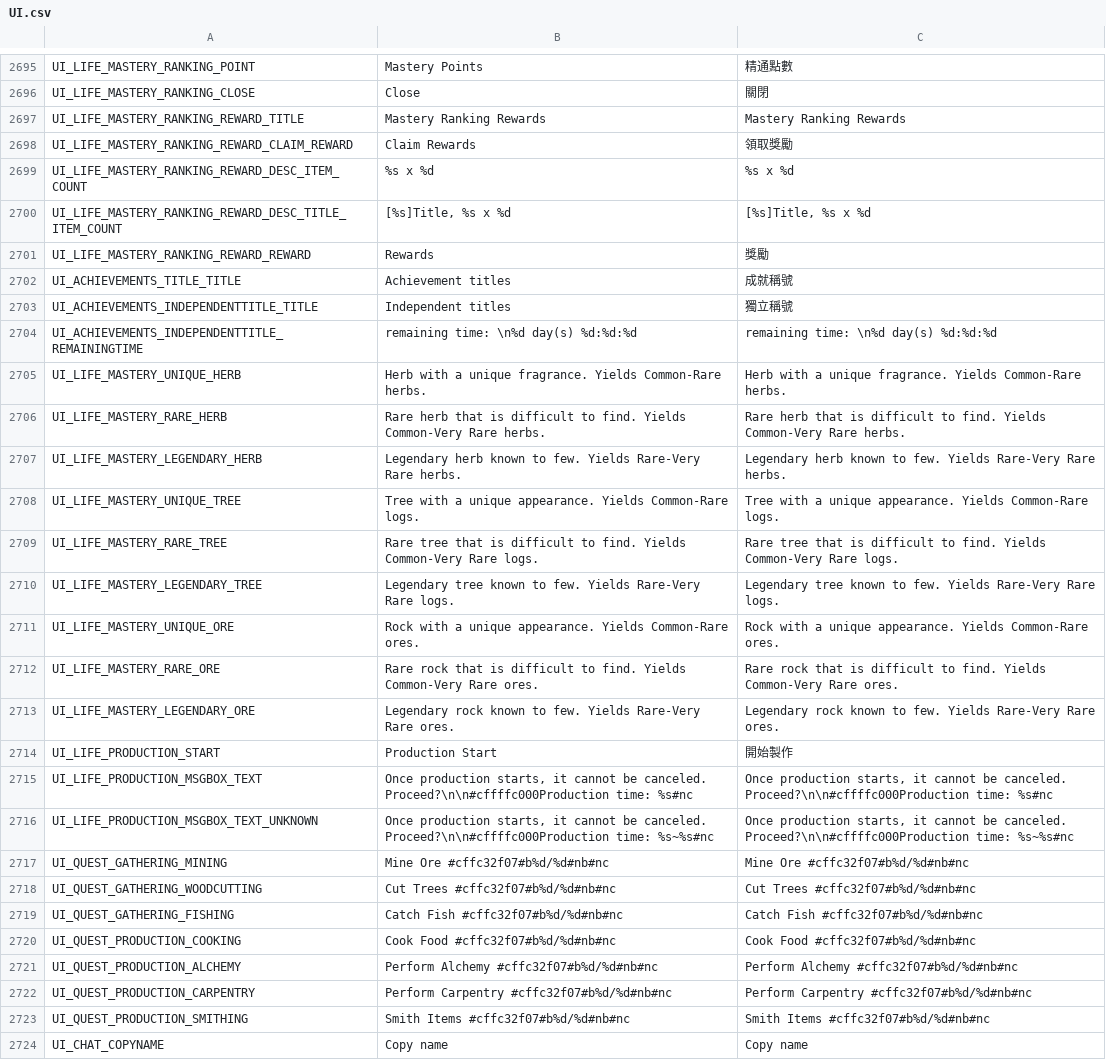
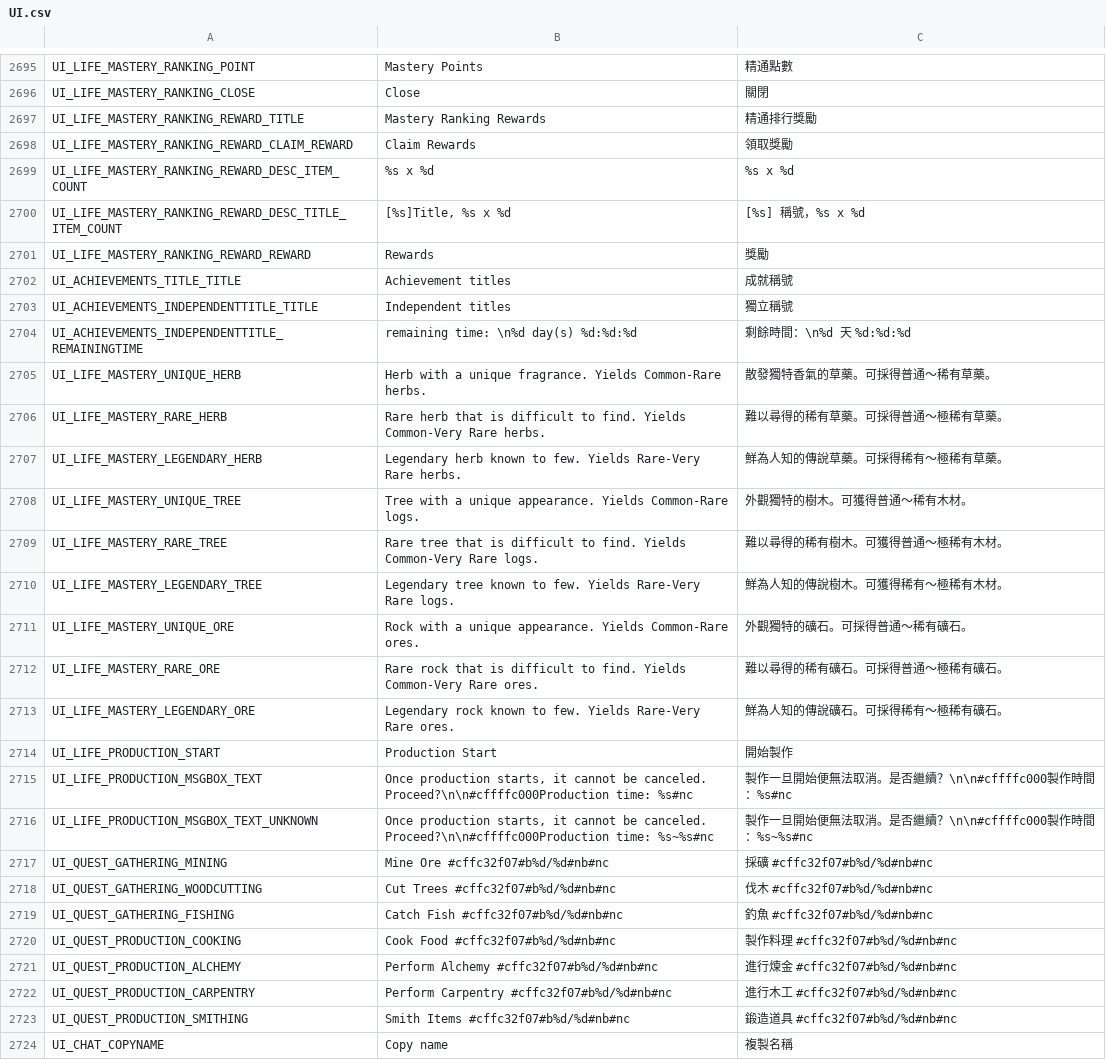
Before and after one commit to rion-tw/Flyff-Universe-Translations, a CSV file: Traditional_Chinese/UI.csv, drawn as a sheet; only a part is shown, gaps mark what is left out; the diff covers the shown part only.

Commit message:
Add UI translations

```diff
--- a/Traditional_Chinese/UI.csv
+++ b/Traditional_Chinese/UI.csv
@@ -2696,6 +2696,6 @@ UI_LIFE_MASTERY_RANKING_POINT,Mastery Points,精通點數
 UI_LIFE_MASTERY_RANKING_CLOSE,Close,關閉
-UI_LIFE_MASTERY_RANKING_REWARD_TITLE,Mastery Ranking Rewards,Mastery Ranking Rewards
+UI_LIFE_MASTERY_RANKING_REWARD_TITLE,Mastery Ranking Rewards,精通排行獎勵
 UI_LIFE_MASTERY_RANKING_REWARD_CLAIM_REWARD,Claim Rewards,領取獎勵
 UI_LIFE_MASTERY_RANKING_REWARD_DESC_ITEM_COUNT,%s x %d,%s x %d
-UI_LIFE_MASTERY_RANKING_REWARD_DESC_TITLE_ITEM_COUNT,"[%s]Title, %s x %d","[%s]Title, %s x %d"
+UI_LIFE_MASTERY_RANKING_REWARD_DESC_TITLE_ITEM_COUNT,"[%s]Title, %s x %d",[%s] 稱號，%s x %d
 UI_LIFE_MASTERY_RANKING_REWARD_REWARD,Rewards,獎勵
@@ -2703,22 +2703,22 @@ UI_ACHIEVEMENTS_TITLE_TITLE,Achievement titles,成就稱號
 UI_ACHIEVEMENTS_INDEPENDENTTITLE_TITLE,Independent titles,獨立稱號
-UI_ACHIEVEMENTS_INDEPENDENTTITLE_REMAININGTIME,remaining time: \n%d day(s) %d:%d:%d,remaining time: \n%d day(s) %d:%d:%d
-UI_LIFE_MASTERY_UNIQUE_HERB,Herb with a unique fragrance. Yields Common-Rare herbs.,Herb with a unique fragrance. Yields Common-Rare herbs.
-UI_LIFE_MASTERY_RARE_HERB,Rare herb that is difficult to find. Yields Common-Very Rare herbs.,Rare herb that is difficult to find. Yields Common-Very Rare herbs.
-UI_LIFE_MASTERY_LEGENDARY_HERB,Legendary herb known to few. Yields Rare-Very Rare herbs.,Legendary herb known to few. Yields Rare-Very Rare herbs.
-UI_LIFE_MASTERY_UNIQUE_TREE,Tree with a unique appearance. Yields Common-Rare logs.,Tree with a unique appearance. Yields Common-Rare logs.
-UI_LIFE_MASTERY_RARE_TREE,Rare tree that is difficult to find. Yields Common-Very Rare logs.,Rare tree that is difficult to find. Yields Common-Very Rare logs.
-UI_LIFE_MASTERY_LEGENDARY_TREE,Legendary tree known to few. Yields Rare-Very Rare logs.,Legendary tree known to few. Yields Rare-Very Rare logs.
-UI_LIFE_MASTERY_UNIQUE_ORE,Rock with a unique appearance. Yields Common-Rare ores.,Rock with a unique appearance. Yields Common-Rare ores.
-UI_LIFE_MASTERY_RARE_ORE,Rare rock that is difficult to find. Yields Common-Very Rare ores.,Rare rock that is difficult to find. Yields Common-Very Rare ores.
-UI_LIFE_MASTERY_LEGENDARY_ORE,Legendary rock known to few. Yields Rare-Very Rare ores.,Legendary rock known to few. Yields Rare-Very Rare ores.
+UI_ACHIEVEMENTS_INDEPENDENTTITLE_REMAININGTIME,remaining time: \n%d day(s) %d:%d:%d,"剩餘時間：\n%d 天 %d:%d:%d"
+UI_LIFE_MASTERY_UNIQUE_HERB,Herb with a unique fragrance. Yields Common-Rare herbs.,散發獨特香氣的草藥。可採得普通～稀有草藥。
+UI_LIFE_MASTERY_RARE_HERB,Rare herb that is difficult to find. Yields Common-Very Rare herbs.,難以尋得的稀有草藥。可採得普通～極稀有草藥。
+UI_LIFE_MASTERY_LEGENDARY_HERB,Legendary herb known to few. Yields Rare-Very Rare herbs.,鮮為人知的傳說草藥。可採得稀有～極稀有草藥。
+UI_LIFE_MASTERY_UNIQUE_TREE,Tree with a unique appearance. Yields Common-Rare logs.,外觀獨特的樹木。可獲得普通～稀有木材。
+UI_LIFE_MASTERY_RARE_TREE,Rare tree that is difficult to find. Yields Common-Very Rare logs.,難以尋得的稀有樹木。可獲得普通～極稀有木材。
+UI_LIFE_MASTERY_LEGENDARY_TREE,Legendary tree known to few. Yields Rare-Very Rare logs.,鮮為人知的傳說樹木。可獲得稀有～極稀有木材。
+UI_LIFE_MASTERY_UNIQUE_ORE,Rock with a unique appearance. Yields Common-Rare ores.,外觀獨特的礦石。可採得普通～稀有礦石。
+UI_LIFE_MASTERY_RARE_ORE,Rare rock that is difficult to find. Yields Common-Very Rare ores.,難以尋得的稀有礦石。可採得普通～極稀有礦石。
+UI_LIFE_MASTERY_LEGENDARY_ORE,Legendary rock known to few. Yields Rare-Very Rare ores.,鮮為人知的傳說礦石。可採得稀有～極稀有礦石。
 UI_LIFE_PRODUCTION_START,Production Start,開始製作
-UI_LIFE_PRODUCTION_MSGBOX_TEXT,"Once production starts, it cannot be canceled. Proceed?\n\n#cffffc000Production time: %s#nc","Once production starts, it cannot be canceled. Proceed?\n\n#cffffc000Production time: %s#nc"
-UI_LIFE_PRODUCTION_MSGBOX_TEXT_UNKNOWN,"Once production starts, it cannot be canceled. Proceed?\n\n#cffffc000Production time: %s~%s#nc","Once production starts, it cannot be canceled. Proceed?\n\n#cffffc000Production time: %s~%s#nc"
-UI_QUEST_GATHERING_MINING,Mine Ore #cffc32f07#b%d/%d#nb#nc,Mine Ore #cffc32f07#b%d/%d#nb#nc
-UI_QUEST_GATHERING_WOODCUTTING,Cut Trees #cffc32f07#b%d/%d#nb#nc,Cut Trees #cffc32f07#b%d/%d#nb#nc
-UI_QUEST_GATHERING_FISHING,Catch Fish #cffc32f07#b%d/%d#nb#nc,Catch Fish #cffc32f07#b%d/%d#nb#nc
-UI_QUEST_PRODUCTION_COOKING,Cook Food #cffc32f07#b%d/%d#nb#nc,Cook Food #cffc32f07#b%d/%d#nb#nc
-UI_QUEST_PRODUCTION_ALCHEMY,Perform Alchemy #cffc32f07#b%d/%d#nb#nc,Perform Alchemy #cffc32f07#b%d/%d#nb#nc
-UI_QUEST_PRODUCTION_CARPENTRY,Perform Carpentry #cffc32f07#b%d/%d#nb#nc,Perform Carpentry #cffc32f07#b%d/%d#nb#nc
-UI_QUEST_PRODUCTION_SMITHING,Smith Items #cffc32f07#b%d/%d#nb#nc,Smith Items #cffc32f07#b%d/%d#nb#nc
-UI_CHAT_COPYNAME,Copy name,Copy name
+UI_LIFE_PRODUCTION_MSGBOX_TEXT,"Once production starts, it cannot be canceled. Proceed?\n\n#cffffc000Production time: %s#nc","製作一旦開始便無法取消。是否繼續？\n\n#cffffc000製作時間：%s#nc"
+UI_LIFE_PRODUCTION_MSGBOX_TEXT_UNKNOWN,"Once production starts, it cannot be canceled. Proceed?\n\n#cffffc000Production time: %s~%s#nc","製作一旦開始便無法取消。是否繼續？\n\n#cffffc000製作時間：%s~%s#nc"
+UI_QUEST_GATHERING_MINING,Mine Ore #cffc32f07#b%d/%d#nb#nc,採礦 #cffc32f07#b%d/%d#nb#nc
+UI_QUEST_GATHERING_WOODCUTTING,Cut Trees #cffc32f07#b%d/%d#nb#nc,伐木 #cffc32f07#b%d/%d#nb#nc
+UI_QUEST_GATHERING_FISHING,Catch Fish #cffc32f07#b%d/%d#nb#nc,釣魚 #cffc32f07#b%d/%d#nb#nc
+UI_QUEST_PRODUCTION_COOKING,Cook Food #cffc32f07#b%d/%d#nb#nc,製作料理 #cffc32f07#b%d/%d#nb#nc
+UI_QUEST_PRODUCTION_ALCHEMY,Perform Alchemy #cffc32f07#b%d/%d#nb#nc,進行煉金 #cffc32f07#b%d/%d#nb#nc
+UI_QUEST_PRODUCTION_CARPENTRY,Perform Carpentry #cffc32f07#b%d/%d#nb#nc,進行木工 #cffc32f07#b%d/%d#nb#nc
+UI_QUEST_PRODUCTION_SMITHING,Smith Items #cffc32f07#b%d/%d#nb#nc,鍛造道具 #cffc32f07#b%d/%d#nb#nc
+UI_CHAT_COPYNAME,Copy name,複製名稱
```
Also changed, not shown: 136 edited cells elsewhere in this file.
